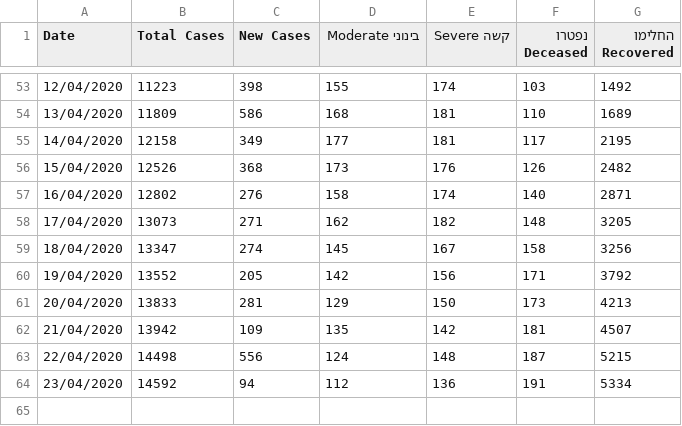
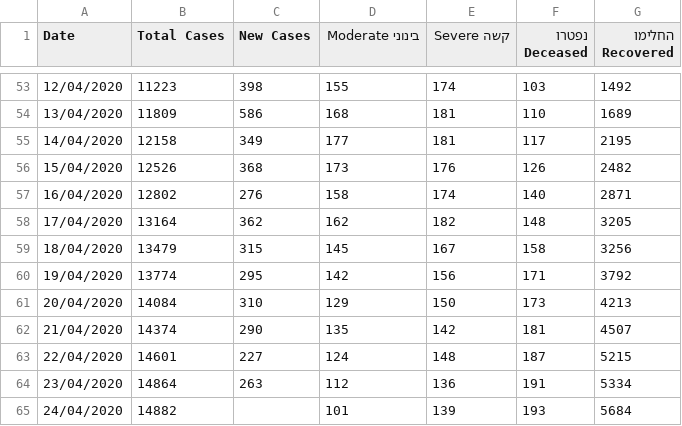
Before and after one commit to idandrd/israel-covid19-data, a CSV file: IsraelCOVID19.csv, drawn as a sheet; only a part is shown, gaps mark what is left out.

Commit message:
Update IsraelCOVID19.csv

```diff
--- a/IsraelCOVID19.csv
+++ b/IsraelCOVID19.csv
@@ -57,8 +57,9 @@
 16/04/2020,12802,276,158,174,140,2871
-17/04/2020,13073,271,162,182,148,3205
-18/04/2020,13347,274,145,167,158,3256
-19/04/2020,13552,205,142,156,171,3792
-20/04/2020,13833,281,129,150,173,4213
-21/04/2020,13942,109,135,142,181,4507
-22/04/2020,14498,556,124,148,187,5215
-23/04/2020,14592,94,112,136,191,5334
+17/04/2020,13164,362,162,182,148,3205
+18/04/2020,13479,315,145,167,158,3256
+19/04/2020,13774,295,142,156,171,3792
+20/04/2020,14084,310,129,150,173,4213
+21/04/2020,14374,290,135,142,181,4507
+22/04/2020,14601,227,124,148,187,5215
+23/04/2020,14864,263,112,136,191,5334
+24/04/2020,14882,,101,139,193,5684
```
